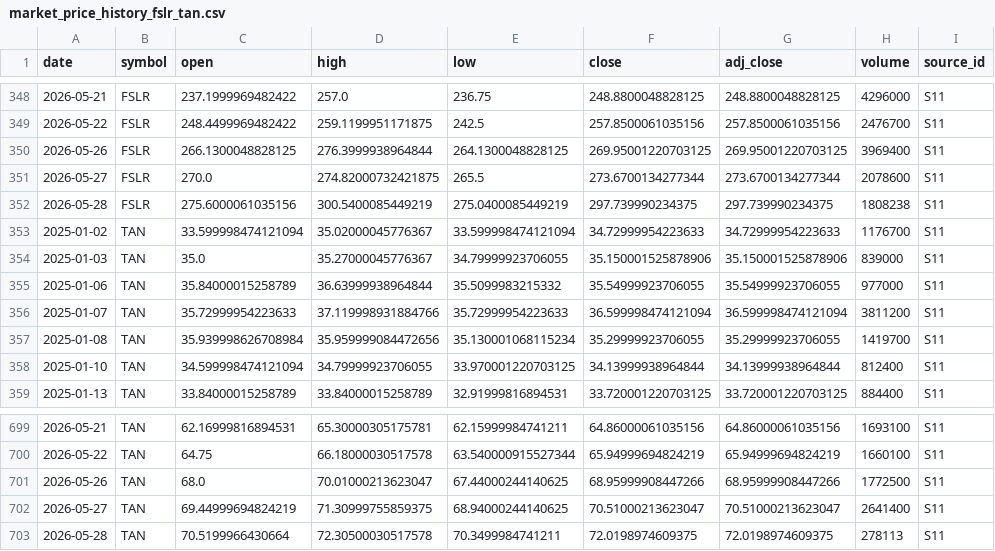
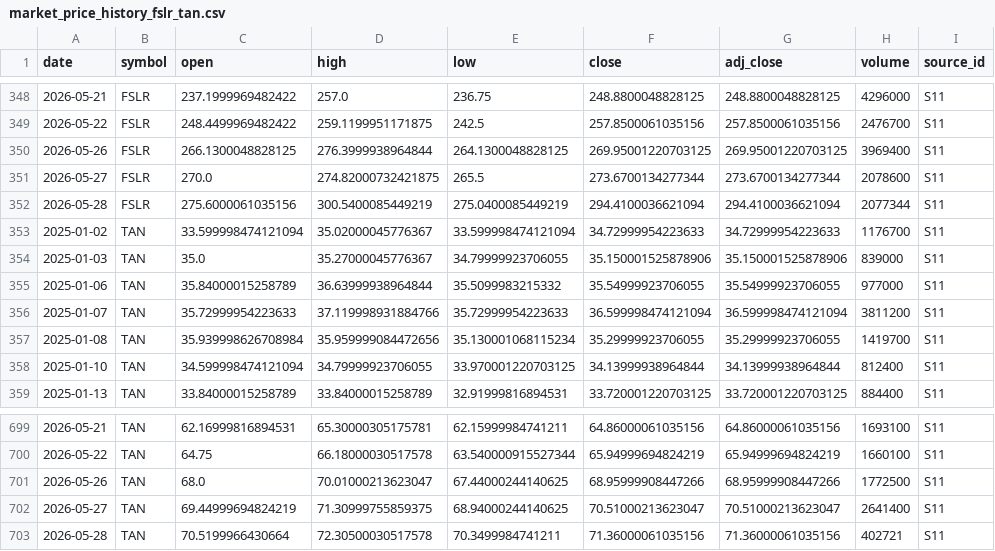
Before and after one commit to Kohaningithub/first-solar-fslr-solar-research, a CSV file: data/market_price_history_fslr_tan.csv, drawn as a sheet; only a part is shown, gaps mark what is left out.

```diff
--- a/data/market_price_history_fslr_tan.csv
+++ b/data/market_price_history_fslr_tan.csv
@@ -351,3 +351,3 @@
 2026-05-27,FSLR,270.0,274.82000732421875,265.5,273.6700134277344,273.6700134277344,2078600,S11
-2026-05-28,FSLR,275.6000061035156,300.5400085449219,275.0400085449219,297.739990234375,297.739990234375,1808238,S11
+2026-05-28,FSLR,275.6000061035156,300.5400085449219,275.0400085449219,294.4100036621094,294.4100036621094,2077344,S11
 2025-01-02,TAN,33.599998474121094,35.02000045776367,33.599998474121094,34.72999954223633,34.72999954223633,1176700,S11
@@ -702,2 +702,2 @@
 2026-05-27,TAN,69.44999694824219,71.30999755859375,68.94000244140625,70.51000213623047,70.51000213623047,2641400,S11
-2026-05-28,TAN,70.5199966430664,72.30500030517578,70.3499984741211,72.0198974609375,72.0198974609375,278113,S11
+2026-05-28,TAN,70.5199966430664,72.30500030517578,70.3499984741211,71.36000061035156,71.36000061035156,402721,S11
```
Also changed, not shown: data/research_path.csv, data/valuation_peers.csv, 15 other files.
